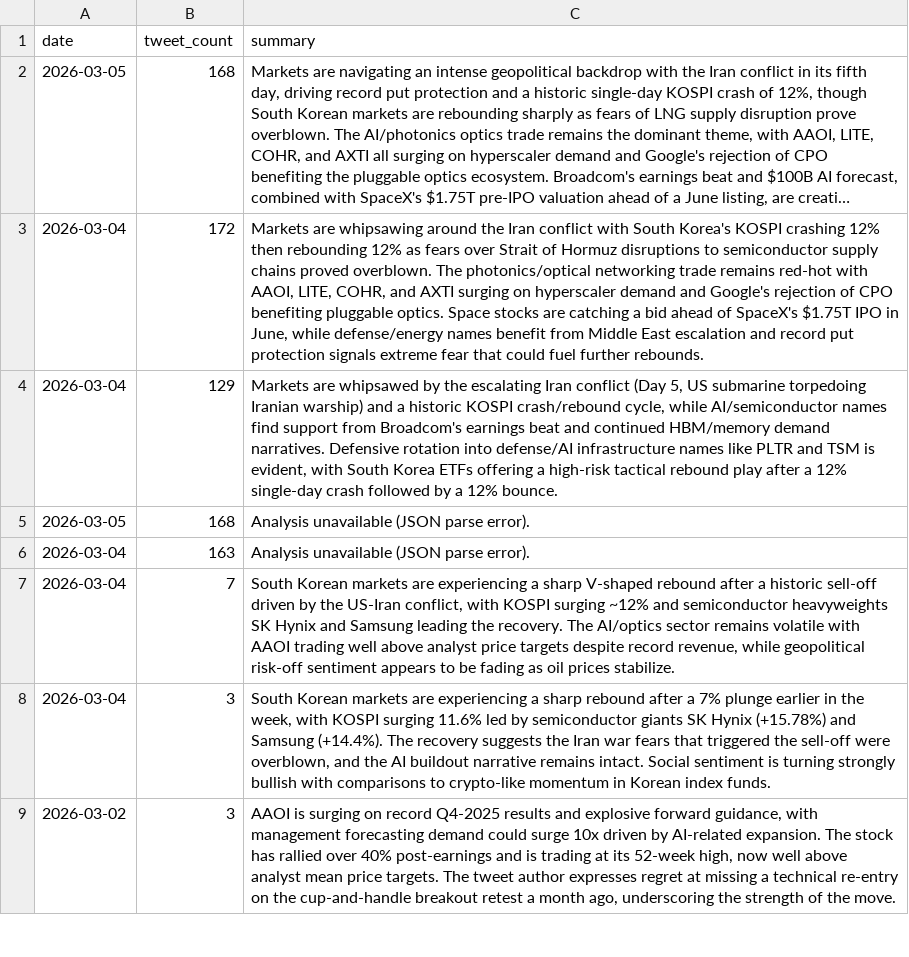
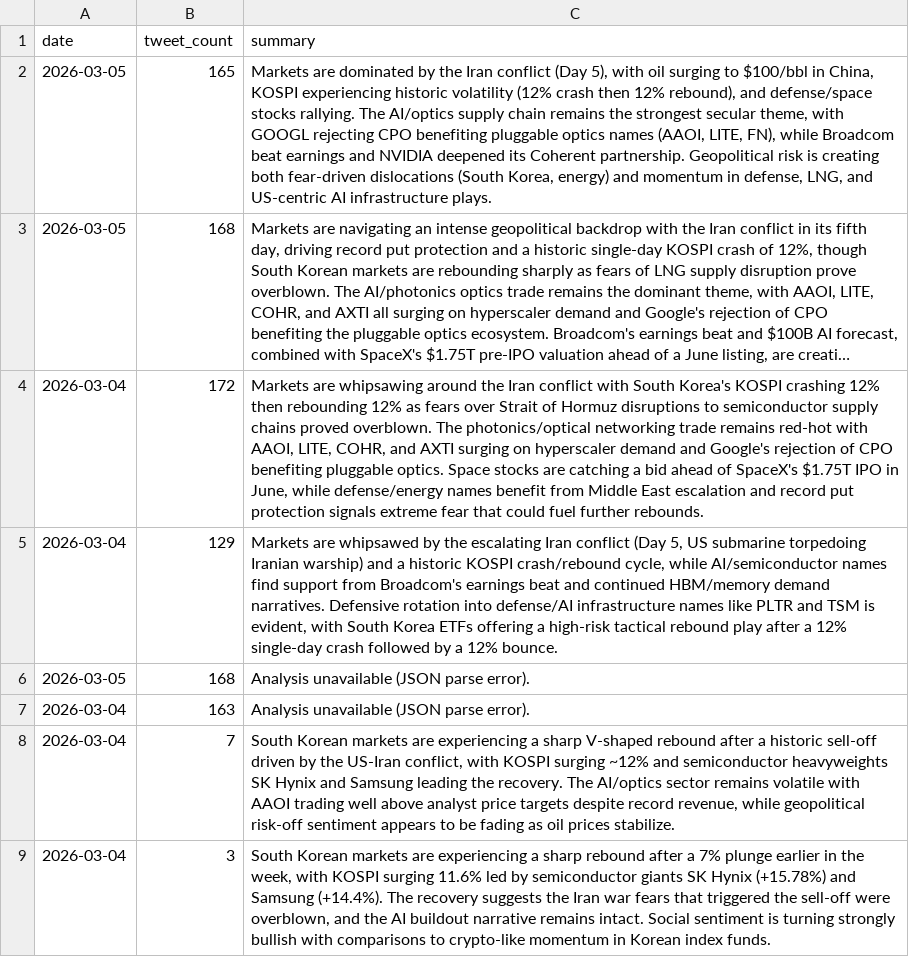
Before and after one commit to Tomiwa-Adewumi/TwitterStockSignals, a CSV file: runs.csv, drawn as a sheet; only a part is shown; the shorter side is filled out with more unchanged rows; long unchanged cells end in …; the diff names each change by its address in the sheet, - before the commit and + after, or states it on an @@ line.

```diff
--- a/runs.csv
+++ b/runs.csv
+row 2: 2026-03-05 | 165 | Markets are dominated by the Iran conflict (Day 5), with oil surging to $100/bbl in China, KOSPI experiencing historic volatility (12% crash then 12% rebound), and defense/space stocks rallying. The AI/optics supply chain remains the strongest secular theme, with GOOGL rejecting CPO benefiting pluggable optics names (AAOI, LITE, FN), while Broadcom beat earnings and NVIDIA deepened its Coherent partnership. Geopolitical risk is creating both fear-driven dislocations (South Korea, energy) and momentum in defense, LNG, and US-centric AI infrastructure plays.
```
Also changed, not shown: 2 other files.
